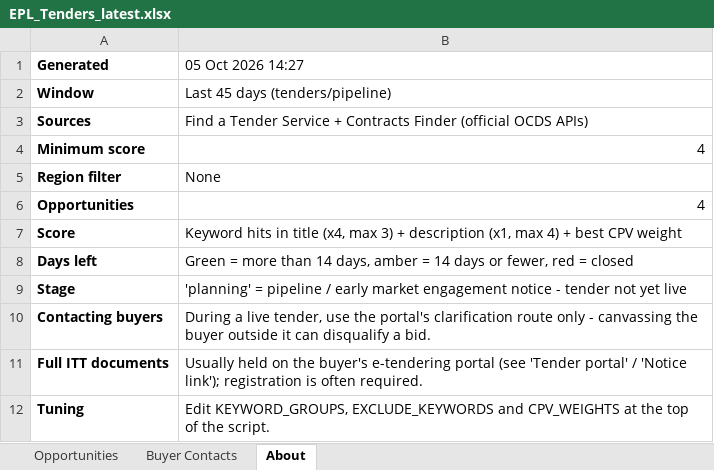
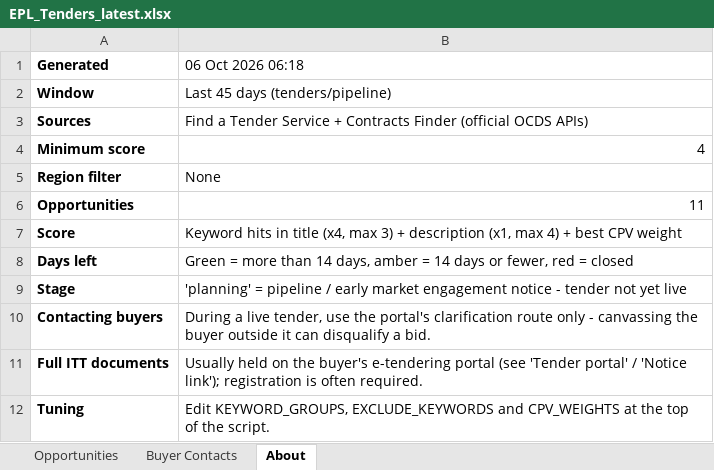
Before and after one commit to Lukeydoodle/EPL-Tender-scraper, an Excel workbook: docs/EPL_Tenders_latest.xlsx, sheet About, drawn as a sheet; values as stored, in another font and other column widths than the file's, no borders; the diff names each change by its address in the sheet, - before the commit and + after, or states it on an @@ line.

```diff
--- a/docs/EPL_Tenders_latest.xlsx (sheet About)
+++ b/docs/EPL_Tenders_latest.xlsx (sheet About)
-B1: 05 Oct 2026 14:27
+B1: 06 Oct 2026 06:18
-B6 (06 Oct 2026 06:18): 4
+B6 (06 Oct 2026 06:18): 11
```
Also changed, not shown: sheet Opportunities, sheet Buyer Contacts, 3 other files.
